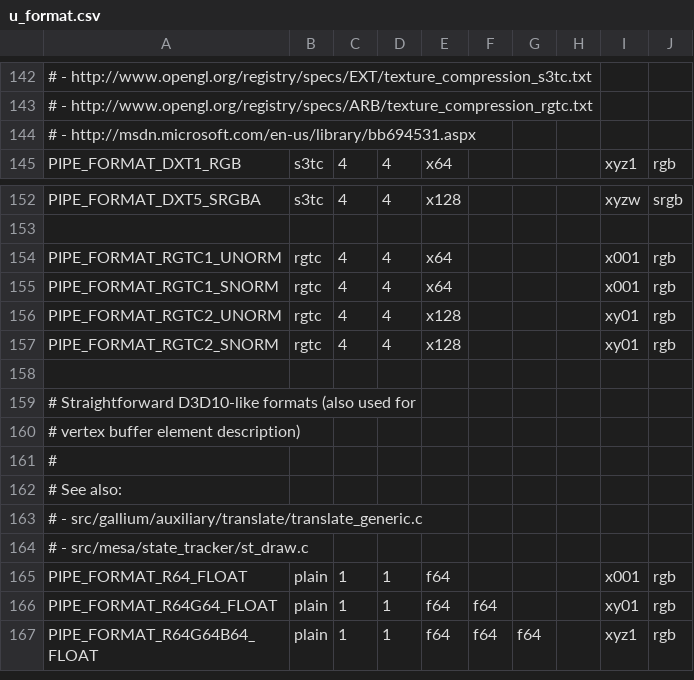
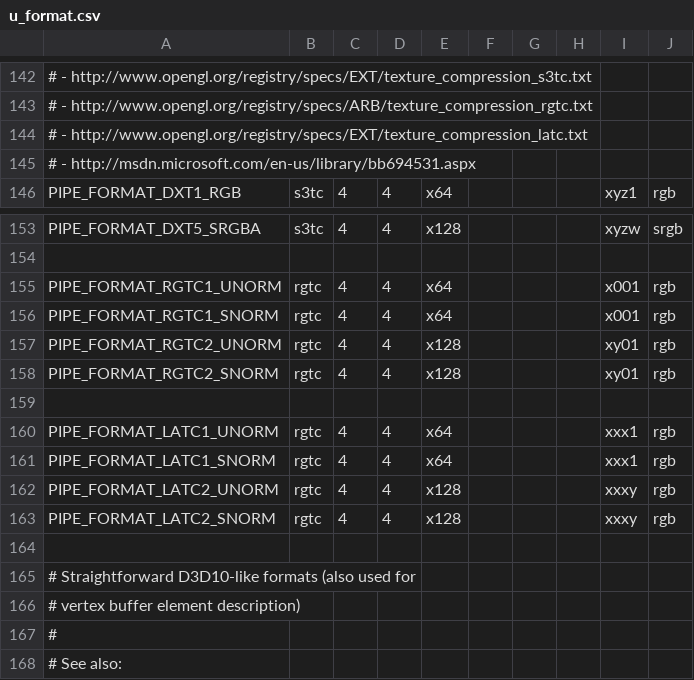
Before and after one commit to wmjb/mesa-trinity, a CSV file: src/gallium/auxiliary/util/u_format.csv, drawn as a sheet; only a part is shown, gaps mark what is left out; the shorter side is filled out with more unchanged rows; the diff names each change by its address in the sheet, - before the commit and + after, or states it on an @@ line.

Commit message:
gallium/util: add LATC support
Again, a lot of code is shared with RGTC.

The layout is UTIL_FORMAT_LAYOUT_RGTC, because LATC is just swizzled RGTC.

```diff
--- a/src/gallium/auxiliary/util/u_format.csv
+++ b/src/gallium/auxiliary/util/u_format.csv
+row 144: # - http://www.opengl.org/registry/specs/EXT/texture_compression_latc.txt
+row 159: (empty)
+row 160: PIPE_FORMAT_LATC1_UNORM | rgtc | 4 | 4 | x64 |  |  |  | xxx1 | rgb
+row 161: PIPE_FORMAT_LATC1_SNORM | rgtc | 4 | 4 | x64 |  |  |  | xxx1 | rgb
+row 162: PIPE_FORMAT_LATC2_UNORM | rgtc | 4 | 4 | x128 |  |  |  | xxxy | rgb
+row 163: PIPE_FORMAT_LATC2_SNORM | rgtc | 4 | 4 | x128 |  |  |  | xxxy | rgb
```
Also changed, not shown: 8 other files.
